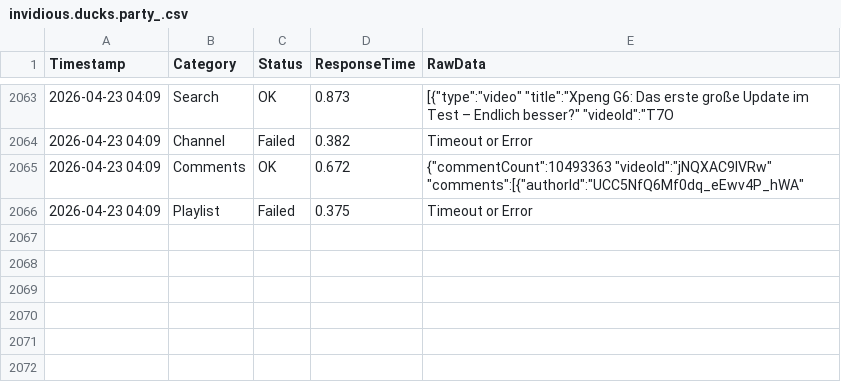
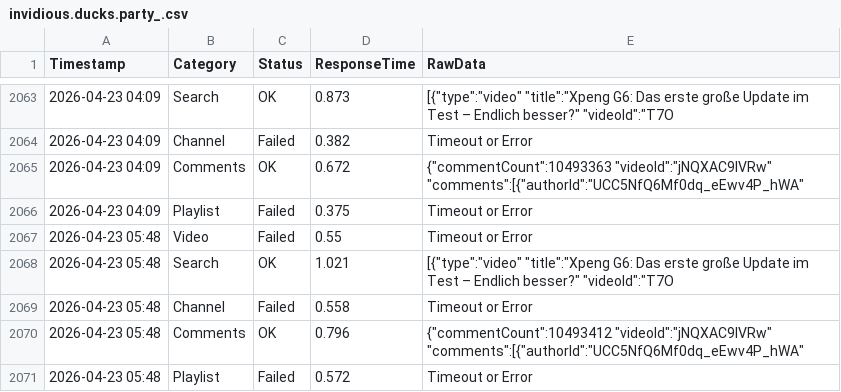
Before and after one commit to yuto1106110/invidious-health, a CSV file: logs/invidious.ducks.party_.csv, drawn as a sheet; only a part is shown, gaps mark what is left out; the diff names each change by its address in the sheet, - before the commit and + after, or states it on an @@ line.

```diff
--- a/logs/invidious.ducks.party_.csv
+++ b/logs/invidious.ducks.party_.csv
+row 2067: 2026-04-23 05:48 | Video | Failed | 0.55 | Timeout or Error
+row 2068: 2026-04-23 05:48 | Search | OK | 1.021 | [{"type":"video" "title":"Xpeng G6: Das erste große Update im Test – Endlich besser?" "videoId":"T7O
+row 2069: 2026-04-23 05:48 | Channel | Failed | 0.558 | Timeout or Error
+row 2070: 2026-04-23 05:48 | Comments | OK | 0.796 | {"commentCount":10493412 "videoId":"jNQXAC9IVRw" "comments":[{"authorId":"UCC5NfQ6Mf0dq_eEwv4P_hWA"
+row 2071: 2026-04-23 05:48 | Playlist | Failed | 0.572 | Timeout or Error
```
Also changed, not shown: logs/inv.kamuridesu.com_.csv, logs/invidious.f5.si_.csv, 8 other files.
